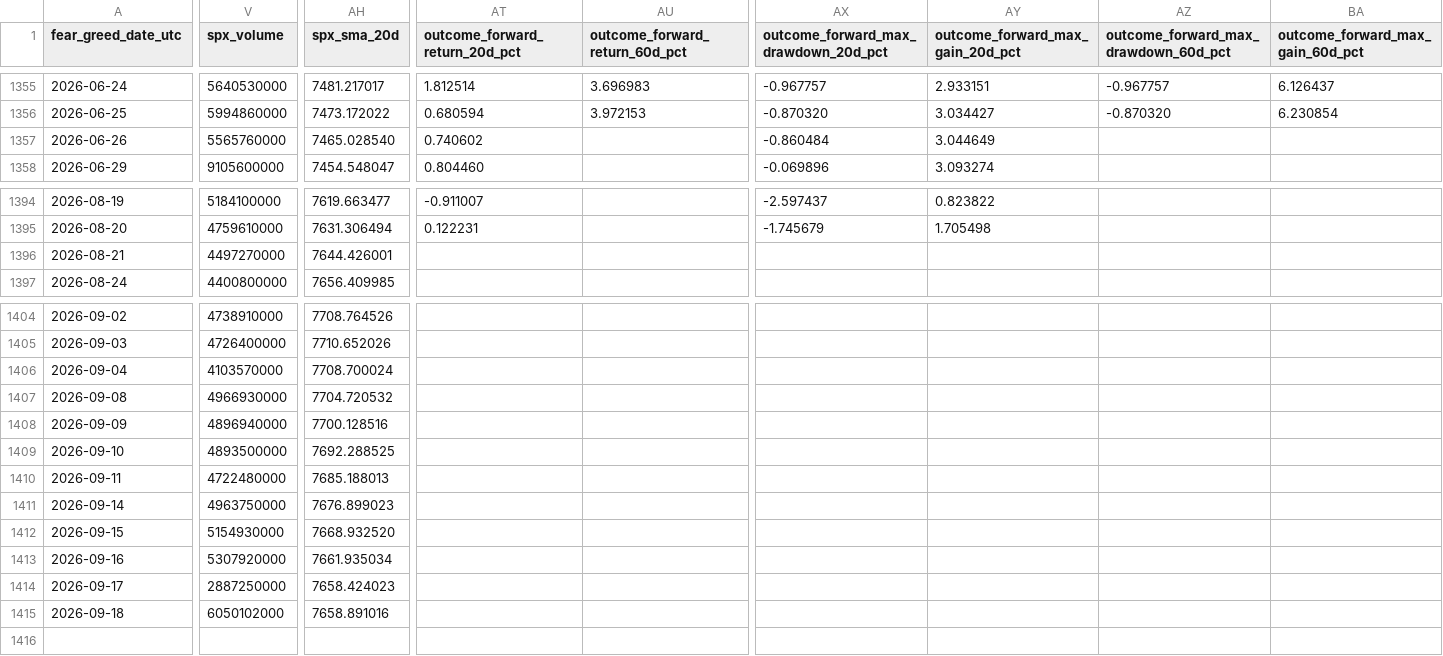
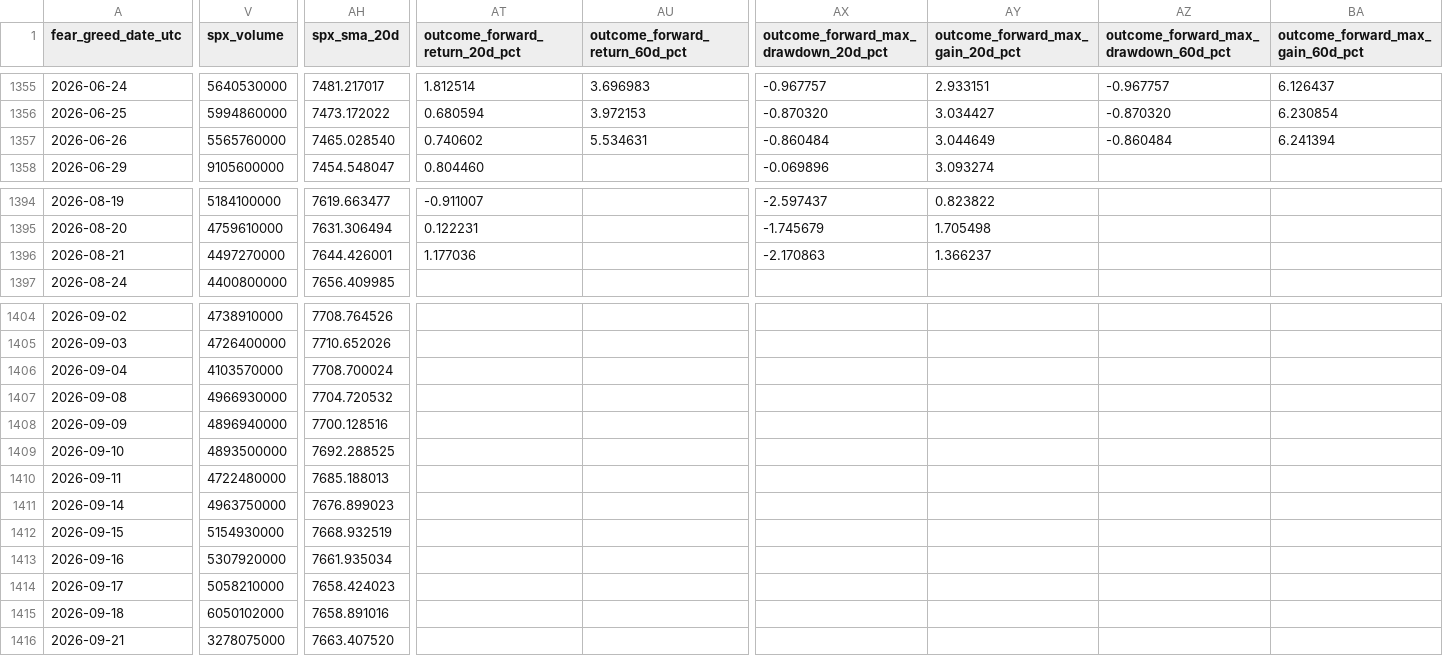
Before and after one commit to george962/FearGreedIndex, a CSV file: data/fear_greed_spx_daily.csv, drawn as a sheet; only a part is shown, gaps mark what is left out; rows hold the shown columns only; the diff covers the shown part only; the diff names each change by its address in the sheet, - before the commit and + after, or states it on an @@ line.

```diff
--- a/data/fear_greed_spx_daily.csv
+++ b/data/fear_greed_spx_daily.csv
-AU1357 (outcome_forward_return_60d_pct): (empty)
+AU1357 (outcome_forward_return_60d_pct): 5.534631
-AZ1357: (empty)
+AZ1357: -0.860484
-BA1357 (outcome_forward_max_gain_60d_pct): (empty)
+BA1357 (outcome_forward_max_gain_60d_pct): 6.241394
-AT1396 (outcome_forward_return_20d_pct): (empty)
+AT1396 (outcome_forward_return_20d_pct): 1.177036
-AX1396: (empty)
+AX1396: -2.170863
-AY1396 (outcome_forward_max_gain_20d_pct): (empty)
+AY1396 (outcome_forward_max_gain_20d_pct): 1.366237
-AH1412 (spx_sma_20d): 7668.932520
+AH1412 (spx_sma_20d): 7668.932519
-V1414 (spx_volume): 2887250000
+V1414 (spx_volume): 5058210000
+row 1416: 2026-09-21 | 3278075000 | 7663.407520
```
Also changed, not shown: 5 edited cells elsewhere in this file, data/signal_ledger.csv, data/spx_daily.csv.
